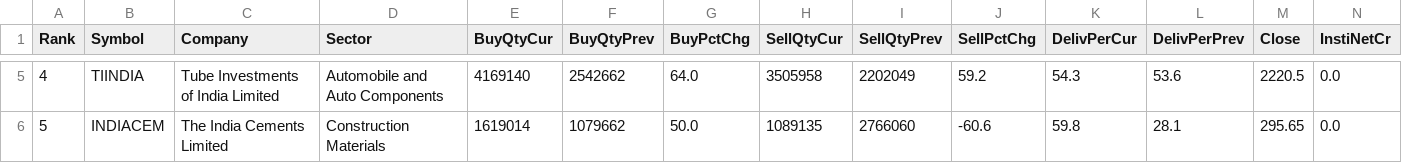
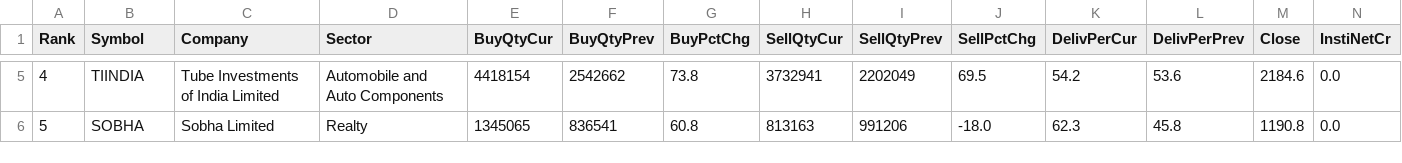
Before and after one commit to heartaltafhussain-lgtm/insti-tracker, a CSV file: INSTI_MonthlyTop5.csv, drawn as a sheet; only a part is shown, gaps mark what is left out; the diff covers the shown part only; the diff names each change by its address in the sheet, - before the commit and + after, or states it on an @@ line.

```diff
--- a/INSTI_MonthlyTop5.csv
+++ b/INSTI_MonthlyTop5.csv
-E5 (BuyQtyCur): 4169140
+E5 (BuyQtyCur): 4418154
-G5 (BuyPctChg): 64.0
+G5 (BuyPctChg): 73.8
-H5 (SellQtyCur): 3505958
+H5 (SellQtyCur): 3732941
-J5 (SellPctChg): 59.2
+J5 (SellPctChg): 69.5
-K5 (DelivPerCur): 54.3
+K5 (DelivPerCur): 54.2
-M5 (Close): 2220.5
+M5 (Close): 2184.6
-B6 (Symbol): INDIACEM
+B6 (Symbol): SOBHA
-C6 (Company): The India Cements Limited
+C6 (Company): Sobha Limited
-D6 (Sector): Construction Materials
+D6 (Sector): Realty
-E6 (BuyQtyCur): 1619014
+E6 (BuyQtyCur): 1345065
-F6 (BuyQtyPrev): 1079662
+F6 (BuyQtyPrev): 836541
-G6 (BuyPctChg): 50.0
+G6 (BuyPctChg): 60.8
-H6 (SellQtyCur): 1089135
+H6 (SellQtyCur): 813163
-I6 (SellQtyPrev): 2766060
+I6 (SellQtyPrev): 991206
-J6 (SellPctChg): -60.6
+J6 (SellPctChg): -18.0
-K6 (DelivPerCur): 59.8
+K6 (DelivPerCur): 62.3
-L6 (DelivPerPrev): 28.1
+L6 (DelivPerPrev): 45.8
-M6 (Close): 295.65
+M6 (Close): 1190.8
```
Also changed, not shown: 32 edited cells elsewhere in this file, INSTI_Deals.csv, INSTI_FortnightlyTop5.csv, 5 other files.
